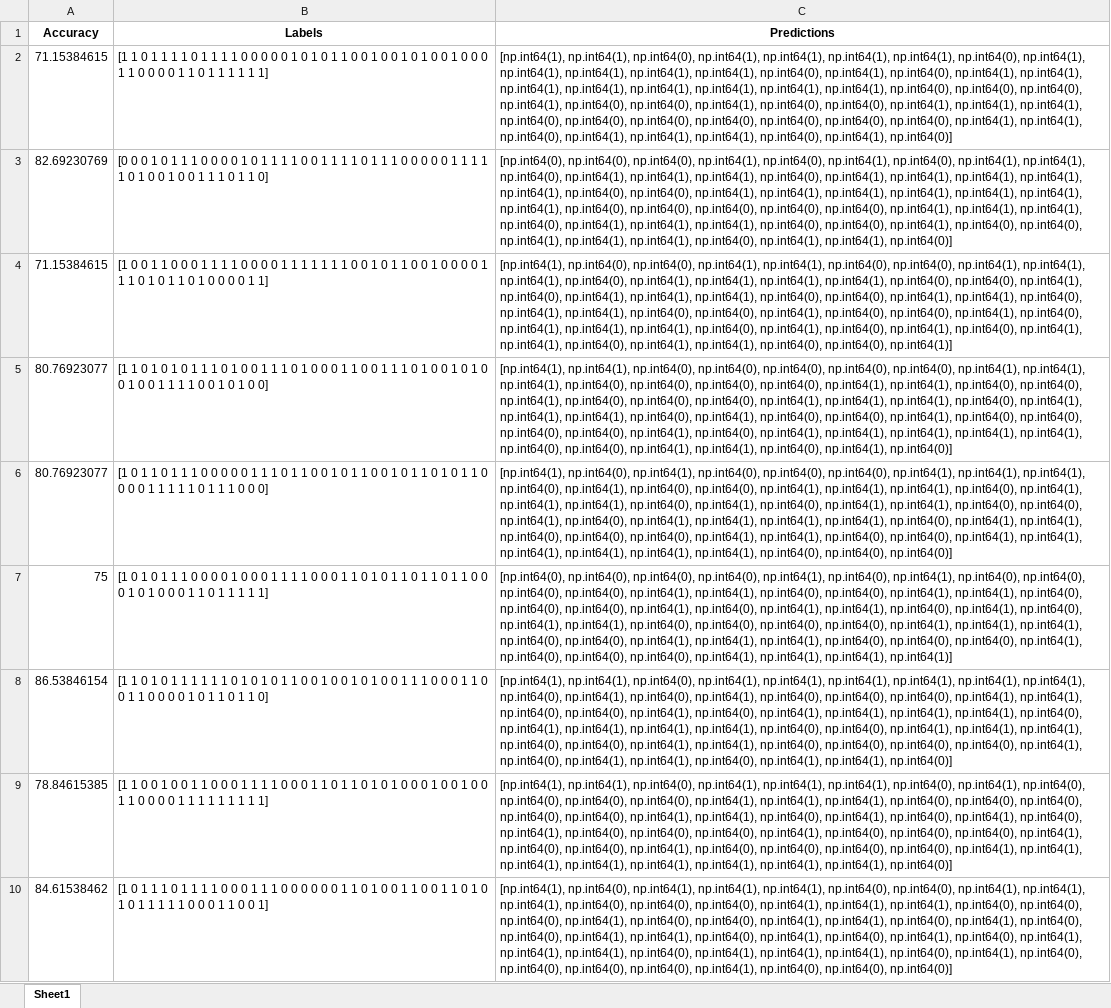
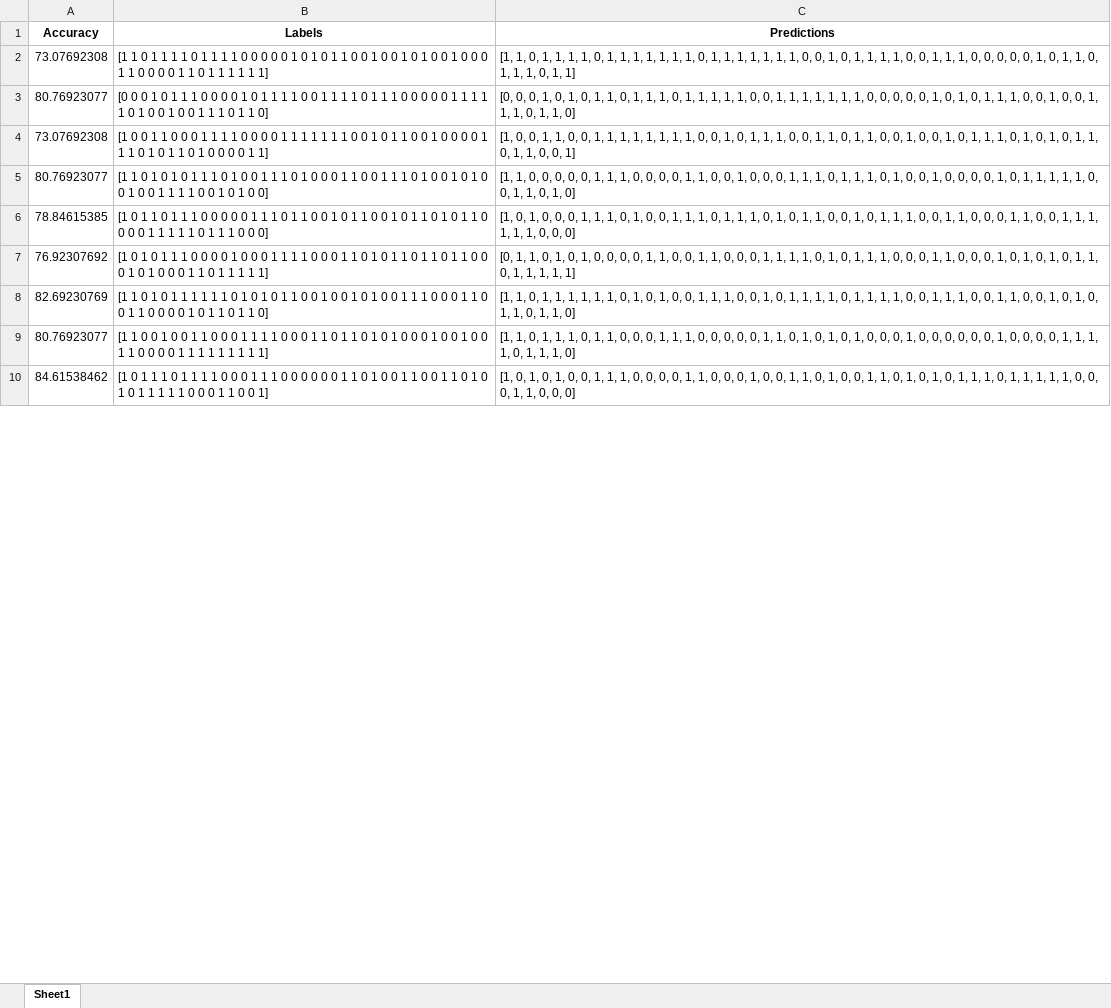
Before and after one commit to iamBehzad/DES_bADE, an Excel workbook: Experiment/Results_xls/Sonar/DES_MHA_Sonar_results.xlsx, sheet Sheet1, drawn as a sheet; only a part is shown; values as stored, in another font and other column widths than the file's, no borders; the diff covers the shown part only; the diff names each change by its address in the sheet, - before the commit and + after, or states it on an @@ line.

```diff
--- a/Experiment/Results_xls/Sonar/DES_MHA_Sonar_results.xlsx (sheet Sheet1)
+++ b/Experiment/Results_xls/Sonar/DES_MHA_Sonar_results.xlsx (sheet Sheet1)
-A2 (Accuracy): 71.15384615
+A2 (Accuracy): 73.07692308
-C2 (Predictions): [np.int64(1), np.int64(1), np.int64(0), np.int64(1), np.int64(1), np.int64(1), np.int64(1), np.int64(0), np.int64(1), np.int64(1), np.int64(1), np.int64(1), np.int64(1), np.int64(0), np.int64(1), np.int64(0), np.int64(1), np.int64(1), np.int64(1), np.int64(1), np.int64(1), np.int64(1), np.int64(1), np.int64(1), np.int64(0), np.int64(0), np.int64(0), np.int64(1), np.int64(0), np.int64(0), np.int64(1), np.int64(0), np.int64(0), np.int64(1), np.int64(1), np.int64(1), np.int64(0), np.int64(0), np.int64(0), np.int64(0), np.int64(0), np.int64(0), np.int64(0), np.int64(1), np.int64(1), np.int64(0), np.int64(1), np.int64(1), np.int64(1), np.int64(0), np.int64(1), np.int64(0)]
+C2 (Predictions): [1, 1, 0, 1, 1, 1, 1, 0, 1, 1, 1, 1, 1, 1, 1, 0, 1, 1, 1, 1, 1, 1, 1, 0, 0, 1, 0, 1, 1, 1, 1, 0, 0, 1, 1, 1, 0, 0, 0, 0, 0, 1, 0, 1, 1, 0, 1, 1, 1, 0, 1, 1]
-A3 (Accuracy): 82.69230769
+A3 (Accuracy): 80.76923077
-C3 (Predictions): [np.int64(0), np.int64(0), np.int64(0), np.int64(1), np.int64(0), np.int64(1), np.int64(0), np.int64(1), np.int64(1), np.int64(0), np.int64(1), np.int64(1), np.int64(1), np.int64(0), np.int64(1), np.int64(1), np.int64(1), np.int64(1), np.int64(1), np.int64(0), np.int64(0), np.int64(1), np.int64(1), np.int64(1), np.int64(1), np.int64(1), np.int64(1), np.int64(1), np.int64(0), np.int64(0), np.int64(0), np.int64(0), np.int64(0), np.int64(1), np.int64(1), np.int64(1), np.int64(0), np.int64(1), np.int64(1), np.int64(1), np.int64(0), np.int64(0), np.int64(1), np.int64(0), np.int64(0), np.int64(1), np.int64(1), np.int64(1), np.int64(0), np.int64(1), np.int64(1), np.int64(0)]
+C3 (Predictions): [0, 0, 0, 1, 0, 1, 0, 1, 1, 0, 1, 1, 1, 0, 1, 1, 1, 1, 1, 0, 0, 1, 1, 1, 1, 1, 1, 1, 0, 0, 0, 0, 0, 1, 0, 1, 0, 1, 1, 1, 0, 0, 1, 0, 0, 1, 1, 1, 0, 1, 1, 0]
-A4 (Accuracy): 71.15384615
+A4 (Accuracy): 73.07692308
-C4 (Predictions): [np.int64(1), np.int64(0), np.int64(0), np.int64(1), np.int64(1), np.int64(0), np.int64(0), np.int64(1), np.int64(1), np.int64(1), np.int64(0), np.int64(1), np.int64(1), np.int64(1), np.int64(1), np.int64(0), np.int64(0), np.int64(1), np.int64(0), np.int64(1), np.int64(1), np.int64(1), np.int64(0), np.int64(0), np.int64(1), np.int64(1), np.int64(0), np.int64(1), np.int64(1), np.int64(0), np.int64(0), np.int64(1), np.int64(0), np.int64(0), np.int64(1), np.int64(0), np.int64(1), np.int64(1), np.int64(1), np.int64(0), np.int64(1), np.int64(0), np.int64(1), np.int64(0), np.int64(1), np.int64(1), np.int64(0), np.int64(1), np.int64(1), np.int64(0), np.int64(0), np.int64(1)]
+C4 (Predictions): [1, 0, 0, 1, 1, 0, 0, 1, 1, 1, 1, 1, 1, 1, 1, 0, 0, 1, 0, 1, 1, 1, 0, 0, 1, 1, 0, 1, 1, 0, 0, 1, 0, 0, 1, 0, 1, 1, 1, 0, 1, 0, 1, 0, 1, 1, 0, 1, 1, 0, 0, 1]
-C5 (Predictions): [np.int64(1), np.int64(1), np.int64(0), np.int64(0), np.int64(0), np.int64(0), np.int64(0), np.int64(1), np.int64(1), np.int64(1), np.int64(0), np.int64(0), np.int64(0), np.int64(0), np.int64(1), np.int64(1), np.int64(0), np.int64(0), np.int64(1), np.int64(0), np.int64(0), np.int64(0), np.int64(1), np.int64(1), np.int64(1), np.int64(0), np.int64(1), np.int64(1), np.int64(1), np.int64(0), np.int64(1), np.int64(0), np.int64(0), np.int64(1), np.int64(0), np.int64(0), np.int64(0), np.int64(0), np.int64(1), np.int64(0), np.int64(1), np.int64(1), np.int64(1), np.int64(1), np.int64(1), np.int64(0), np.int64(0), np.int64(1), np.int64(1), np.int64(0), np.int64(1), np.int64(0)]
+C5 (Predictions): [1, 1, 0, 0, 0, 0, 0, 1, 1, 1, 0, 0, 0, 0, 1, 1, 0, 0, 1, 0, 0, 0, 1, 1, 1, 0, 1, 1, 1, 0, 1, 0, 0, 1, 0, 0, 0, 0, 1, 0, 1, 1, 1, 1, 1, 0, 0, 1, 1, 0, 1, 0]
-A6 (Accuracy): 80.76923077
+A6 (Accuracy): 78.84615385
-C6 (Predictions): [np.int64(1), np.int64(0), np.int64(1), np.int64(0), np.int64(0), np.int64(0), np.int64(1), np.int64(1), np.int64(1), np.int64(0), np.int64(1), np.int64(0), np.int64(0), np.int64(1), np.int64(1), np.int64(1), np.int64(0), np.int64(1), np.int64(1), np.int64(1), np.int64(0), np.int64(1), np.int64(0), np.int64(1), np.int64(1), np.int64(0), np.int64(0), np.int64(1), np.int64(0), np.int64(1), np.int64(1), np.int64(1), np.int64(1), np.int64(0), np.int64(1), np.int64(1), np.int64(0), np.int64(0), np.int64(0), np.int64(1), np.int64(1), np.int64(0), np.int64(0), np.int64(1), np.int64(1), np.int64(1), np.int64(1), np.int64(1), np.int64(1), np.int64(0), np.int64(0), np.int64(0)]
+C6 (Predictions): [1, 0, 1, 0, 0, 0, 1, 1, 1, 0, 1, 0, 0, 1, 1, 1, 0, 1, 1, 1, 0, 1, 0, 1, 1, 0, 0, 1, 0, 1, 1, 1, 0, 0, 1, 1, 0, 0, 0, 1, 1, 0, 0, 1, 1, 1, 1, 1, 1, 0, 0, 0]
-A7 (Accuracy): 75
+A7 (Accuracy): 76.92307692
-C7 (Predictions): [np.int64(0), np.int64(0), np.int64(0), np.int64(0), np.int64(1), np.int64(0), np.int64(1), np.int64(0), np.int64(0), np.int64(0), np.int64(0), np.int64(1), np.int64(1), np.int64(0), np.int64(0), np.int64(1), np.int64(1), np.int64(0), np.int64(0), np.int64(0), np.int64(1), np.int64(0), np.int64(1), np.int64(1), np.int64(0), np.int64(1), np.int64(0), np.int64(1), np.int64(1), np.int64(0), np.int64(0), np.int64(0), np.int64(0), np.int64(1), np.int64(1), np.int64(1), np.int64(0), np.int64(0), np.int64(1), np.int64(1), np.int64(1), np.int64(0), np.int64(0), np.int64(0), np.int64(1), np.int64(0), np.int64(0), np.int64(0), np.int64(1), np.int64(1), np.int64(1), np.int64(1)]
+C7 (Predictions): [0, 1, 1, 0, 1, 0, 1, 0, 0, 0, 0, 1, 1, 0, 0, 1, 1, 0, 0, 0, 1, 1, 1, 1, 0, 1, 0, 1, 1, 1, 0, 0, 0, 1, 1, 0, 0, 0, 1, 0, 1, 0, 1, 0, 1, 1, 0, 1, 1, 1, 1, 1]
-A8 (Accuracy): 86.53846154
+A8 (Accuracy): 82.69230769
-C8 (Predictions): [np.int64(1), np.int64(1), np.int64(0), np.int64(1), np.int64(1), np.int64(1), np.int64(1), np.int64(1), np.int64(1), np.int64(0), np.int64(1), np.int64(0), np.int64(1), np.int64(0), np.int64(0), np.int64(0), np.int64(1), np.int64(1), np.int64(0), np.int64(0), np.int64(1), np.int64(0), np.int64(1), np.int64(1), np.int64(1), np.int64(1), np.int64(0), np.int64(1), np.int64(1), np.int64(1), np.int64(1), np.int64(0), np.int64(0), np.int64(1), np.int64(1), np.int64(1), np.int64(0), np.int64(0), np.int64(1), np.int64(1), np.int64(0), np.int64(0), np.int64(0), np.int64(0), np.int64(1), np.int64(0), np.int64(1), np.int64(1), np.int64(0), np.int64(1), np.int64(1), np.int64(0)]
+C8 (Predictions): [1, 1, 0, 1, 1, 1, 1, 1, 1, 0, 1, 0, 1, 0, 0, 1, 1, 1, 0, 0, 1, 0, 1, 1, 1, 1, 0, 1, 1, 1, 1, 0, 0, 1, 1, 1, 0, 0, 1, 1, 0, 0, 1, 0, 1, 0, 1, 1, 0, 1, 1, 0]
-A9 (Accuracy): 78.84615385
+A9 (Accuracy): 80.76923077
-C9 (Predictions): [np.int64(1), np.int64(1), np.int64(0), np.int64(1), np.int64(1), np.int64(1), np.int64(0), np.int64(1), np.int64(0), np.int64(0), np.int64(0), np.int64(0), np.int64(1), np.int64(1), np.int64(1), np.int64(0), np.int64(0), np.int64(0), np.int64(0), np.int64(0), np.int64(1), np.int64(1), np.int64(0), np.int64(1), np.int64(0), np.int64(1), np.int64(0), np.int64(1), np.int64(0), np.int64(0), np.int64(0), np.int64(1), np.int64(0), np.int64(0), np.int64(0), np.int64(1), np.int64(0), np.int64(0), np.int64(1), np.int64(0), np.int64(0), np.int64(0), np.int64(0), np.int64(1), np.int64(1), np.int64(1), np.int64(1), np.int64(1), np.int64(1), np.int64(1), np.int64(1), np.int64(0)]
+C9 (Predictions): [1, 1, 0, 1, 1, 1, 0, 1, 1, 0, 0, 0, 1, 1, 1, 0, 0, 0, 0, 0, 1, 1, 0, 1, 0, 1, 0, 1, 0, 0, 0, 1, 0, 0, 0, 0, 0, 0, 1, 0, 0, 0, 0, 1, 1, 1, 1, 0, 1, 1, 1, 0]
-C10 (Predictions): [np.int64(1), np.int64(0), np.int64(1), np.int64(1), np.int64(1), np.int64(0), np.int64(0), np.int64(1), np.int64(1), np.int64(1), np.int64(0), np.int64(0), np.int64(0), np.int64(1), np.int64(1), np.int64(1), np.int64(0), np.int64(0), np.int64(0), np.int64(1), np.int64(0), np.int64(0), np.int64(1), np.int64(1), np.int64(0), np.int64(1), np.int64(0), np.int64(0), np.int64(1), np.int64(1), np.int64(0), np.int64(1), np.int64(0), np.int64(1), np.int64(0), np.int64(1), np.int64(1), np.int64(1), np.int64(0), np.int64(1), np.int64(1), np.int64(1), np.int64(0), np.int64(1), np.int64(0), np.int64(0), np.int64(0), np.int64(0), np.int64(1), np.int64(0), np.int64(0), np.int64(0)]
+C10 (Predictions): [1, 0, 1, 0, 1, 0, 0, 1, 1, 1, 0, 0, 0, 0, 1, 1, 0, 0, 0, 1, 0, 0, 1, 1, 0, 1, 0, 0, 1, 1, 0, 1, 0, 1, 0, 1, 1, 1, 0, 1, 1, 1, 1, 1, 0, 0, 0, 1, 1, 0, 0, 0]
```
Also changed, not shown: 20 edited cells elsewhere in this sheet, Experiment/Results_xls/Sonar/Sonar_accuracy_results.xlsx, 2 other files.
